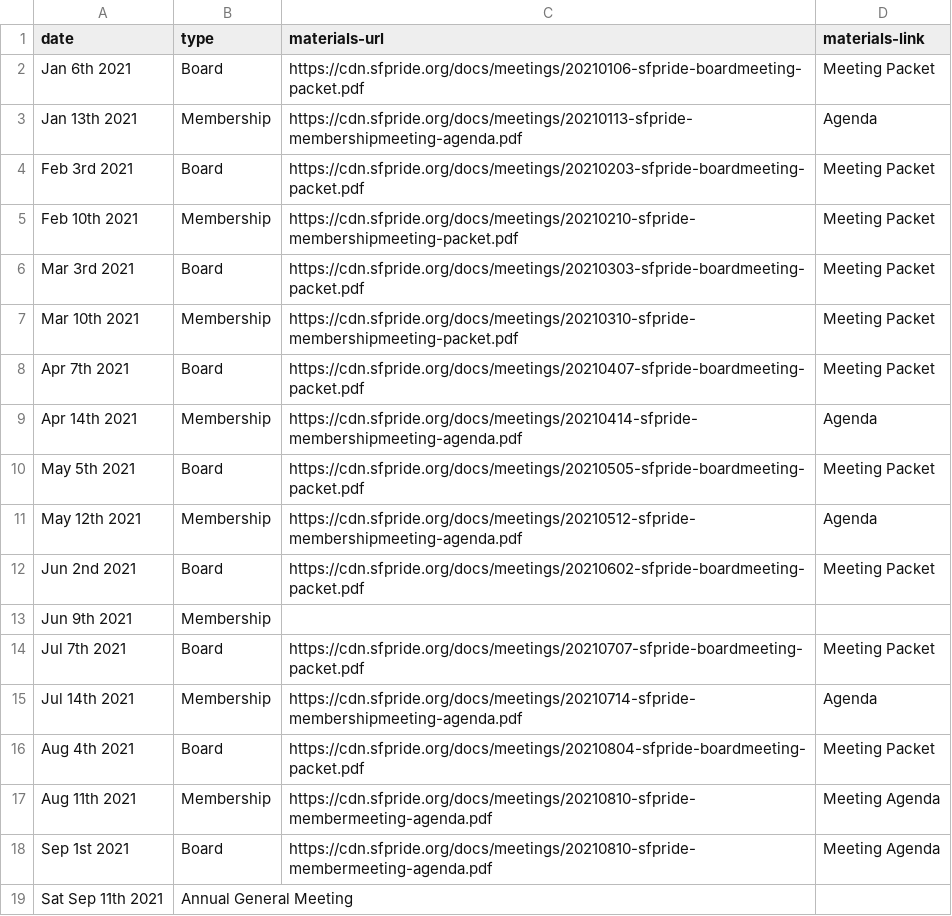
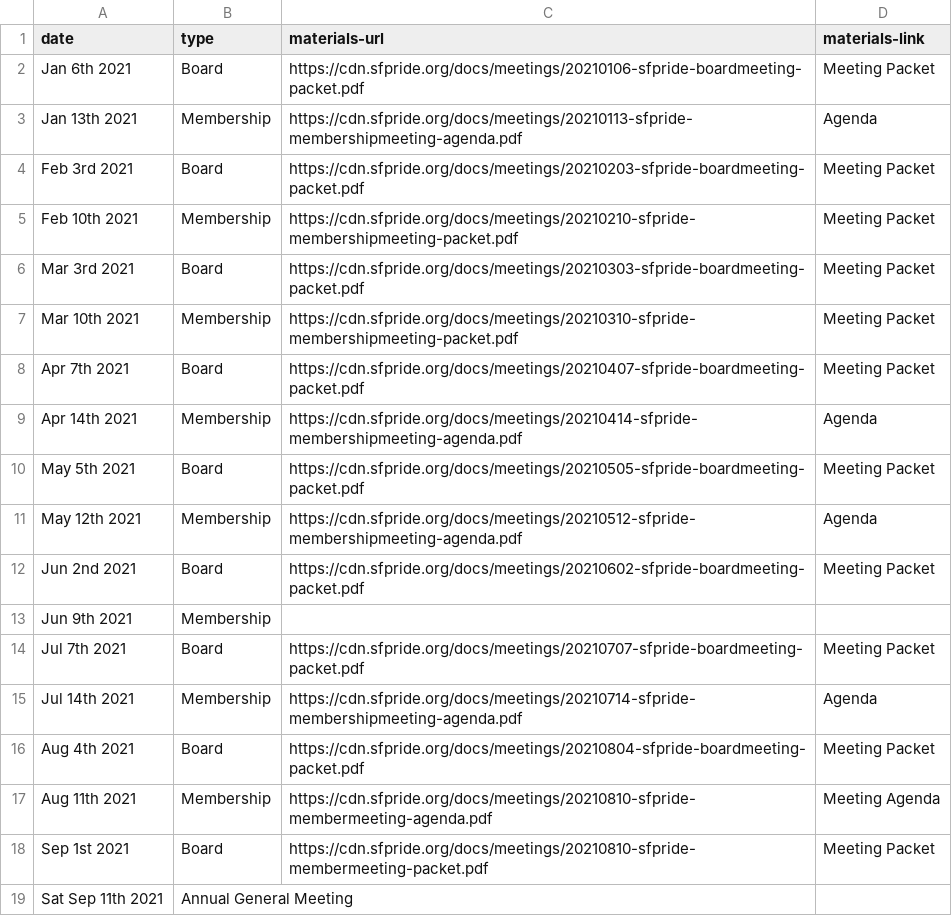
Before and after one commit to sfpride/members, a CSV file: _data/calendar.csv, drawn as a sheet.

Commit message:
Update calendar.csv

```diff
--- a/_data/calendar.csv
+++ b/_data/calendar.csv
@@ -17,3 +17,3 @@ Aug 4th 2021, Board, https://cdn.sfpride.org/docs/meetings/20210804-sfpride-boar
 Aug 11th 2021, Membership, https://cdn.sfpride.org/docs/meetings/20210810-sfpride-membermeeting-agenda.pdf, Meeting Agenda
-Sep 1st 2021, Board,https://cdn.sfpride.org/docs/meetings/20210810-sfpride-membermeeting-agenda.pdf, Meeting Agenda
+Sep 1st 2021, Board,https://cdn.sfpride.org/docs/meetings/20210810-sfpride-membermeeting-packet.pdf, Meeting Packet
 Sat Sep 11th 2021, Annual General Meeting
```
